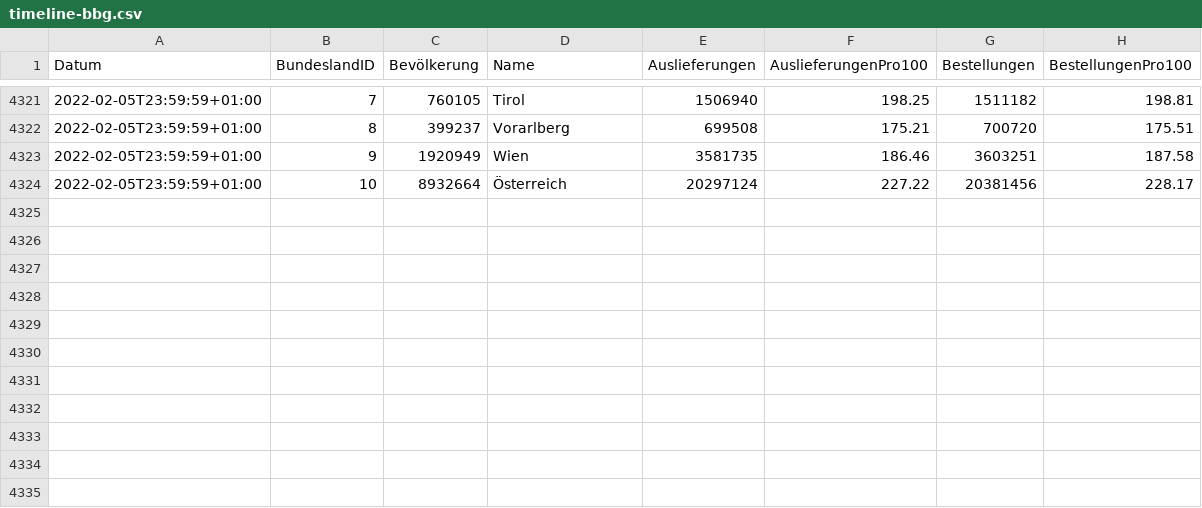
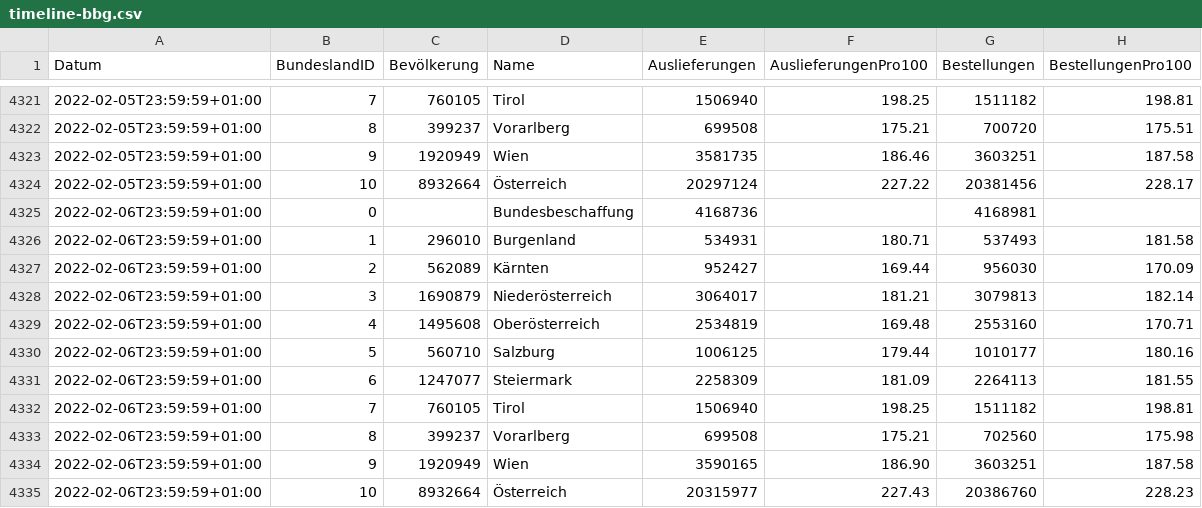
Before and after one commit to martin-illarion/ages_vac, a CSV file: timeline-bbg.csv, drawn as a sheet; only a part is shown, gaps mark what is left out; the diff names each change by its address in the sheet, - before the commit and + after, or states it on an @@ line.

```diff
--- a/timeline-bbg.csv
+++ b/timeline-bbg.csv
+row 4325: 2022-02-06T23:59:59+01:00 | 0 |  | Bundesbeschaffung | 4168736 |  | 4168981
+row 4326: 2022-02-06T23:59:59+01:00 | 1 | 296010 | Burgenland | 534931 | 180.71 | 537493 | 181.58
+row 4327: 2022-02-06T23:59:59+01:00 | 2 | 562089 | Kärnten | 952427 | 169.44 | 956030 | 170.09
+row 4328: 2022-02-06T23:59:59+01:00 | 3 | 1690879 | Niederösterreich | 3064017 | 181.21 | 3079813 | 182.14
+row 4329: 2022-02-06T23:59:59+01:00 | 4 | 1495608 | Oberösterreich | 2534819 | 169.48 | 2553160 | 170.71
+row 4330: 2022-02-06T23:59:59+01:00 | 5 | 560710 | Salzburg | 1006125 | 179.44 | 1010177 | 180.16
+row 4331: 2022-02-06T23:59:59+01:00 | 6 | 1247077 | Steiermark | 2258309 | 181.09 | 2264113 | 181.55
+row 4332: 2022-02-06T23:59:59+01:00 | 7 | 760105 | Tirol | 1506940 | 198.25 | 1511182 | 198.81
+row 4333: 2022-02-06T23:59:59+01:00 | 8 | 399237 | Vorarlberg | 699508 | 175.21 | 702560 | 175.98
+row 4334: 2022-02-06T23:59:59+01:00 | 9 | 1920949 | Wien | 3590165 | 186.90 | 3603251 | 187.58
+row 4335: 2022-02-06T23:59:59+01:00 | 10 | 8932664 | Österreich | 20315977 | 227.43 | 20386760 | 228.23
```
Also changed, not shown: bbg-niederösterreich.csv, bbg-oberösterreich.csv, 14 other files.
